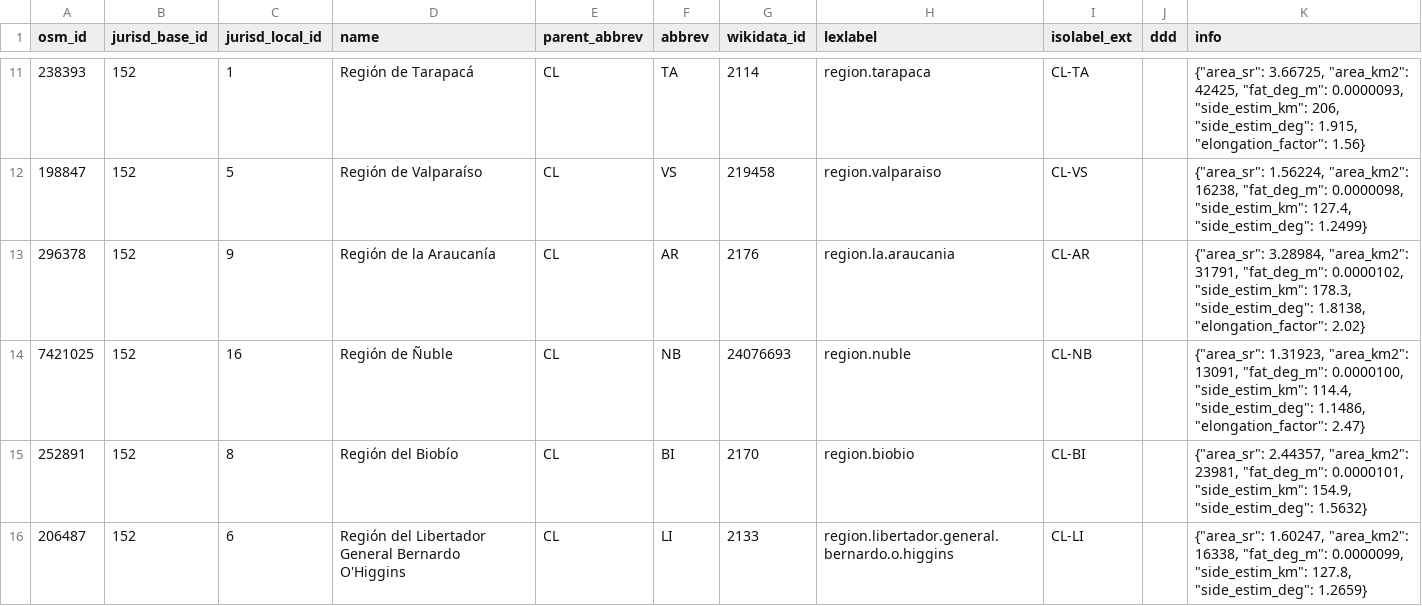
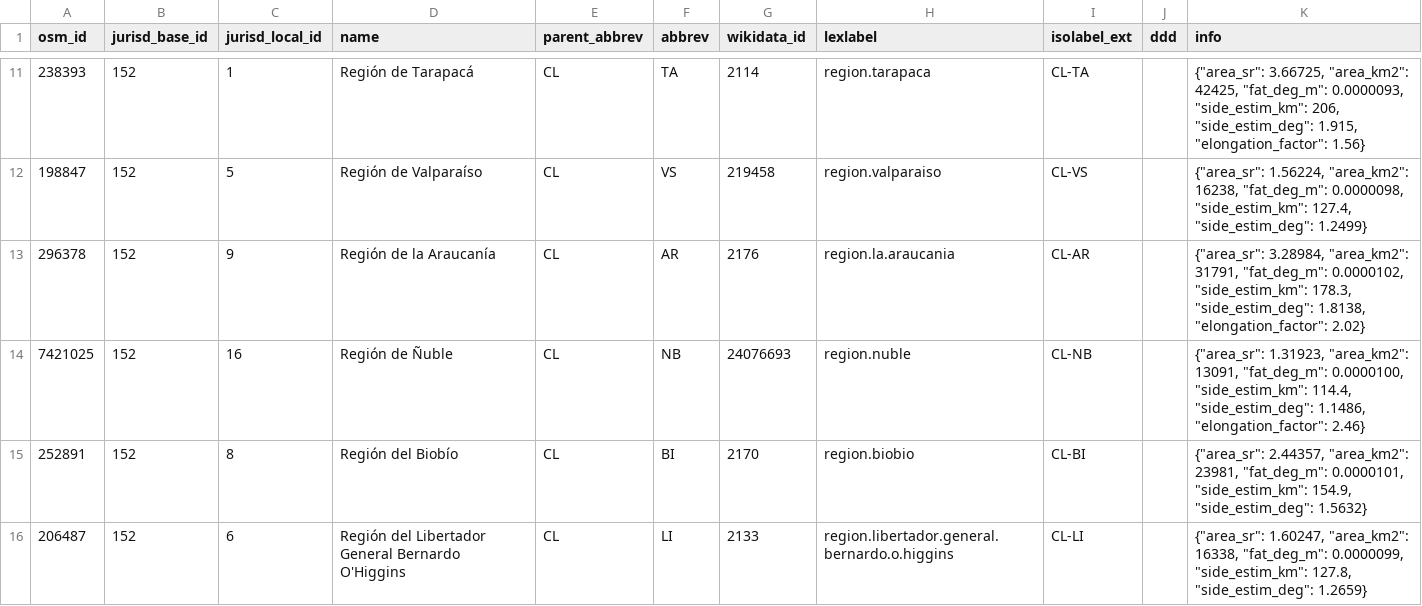
Before and after one commit to digital-guard/preserv-CL, a CSV file: data/jurisdictionLevel4.csv, drawn as a sheet; only a part is shown, gaps mark what is left out.

Commit message:
Update jurisd.

```diff
--- a/data/jurisdictionLevel4.csv
+++ b/data/jurisdictionLevel4.csv
@@ -13,3 +13,3 @@ osm_id,jurisd_base_id,jurisd_local_id,name,parent_abbrev,abbrev,wikidata_id,lexl
 296378,152,9,"Región de la Araucanía",CL,AR,2176,region.la.araucania,CL-AR,,"{""area_sr"": 3.28984, ""area_km2"": 31791, ""fat_deg_m"": 0.0000102, ""side_estim_km"": 178.3, ""side_estim_deg"": 1.8138, ""elongation_factor"": 2.02}"
-7421025,152,16,"Región de Ñuble",CL,NB,24076693,region.nuble,CL-NB,,"{""area_sr"": 1.31923, ""area_km2"": 13091, ""fat_deg_m"": 0.0000100, ""side_estim_km"": 114.4, ""side_estim_deg"": 1.1486, ""elongation_factor"": 2.47}"
+7421025,152,16,"Región de Ñuble",CL,NB,24076693,region.nuble,CL-NB,,"{""area_sr"": 1.31923, ""area_km2"": 13091, ""fat_deg_m"": 0.0000100, ""side_estim_km"": 114.4, ""side_estim_deg"": 1.1486, ""elongation_factor"": 2.46}"
 252891,152,8,"Región del Biobío",CL,BI,2170,region.biobio,CL-BI,,"{""area_sr"": 2.44357, ""area_km2"": 23981, ""fat_deg_m"": 0.0000101, ""side_estim_km"": 154.9, ""side_estim_deg"": 1.5632}"
```
